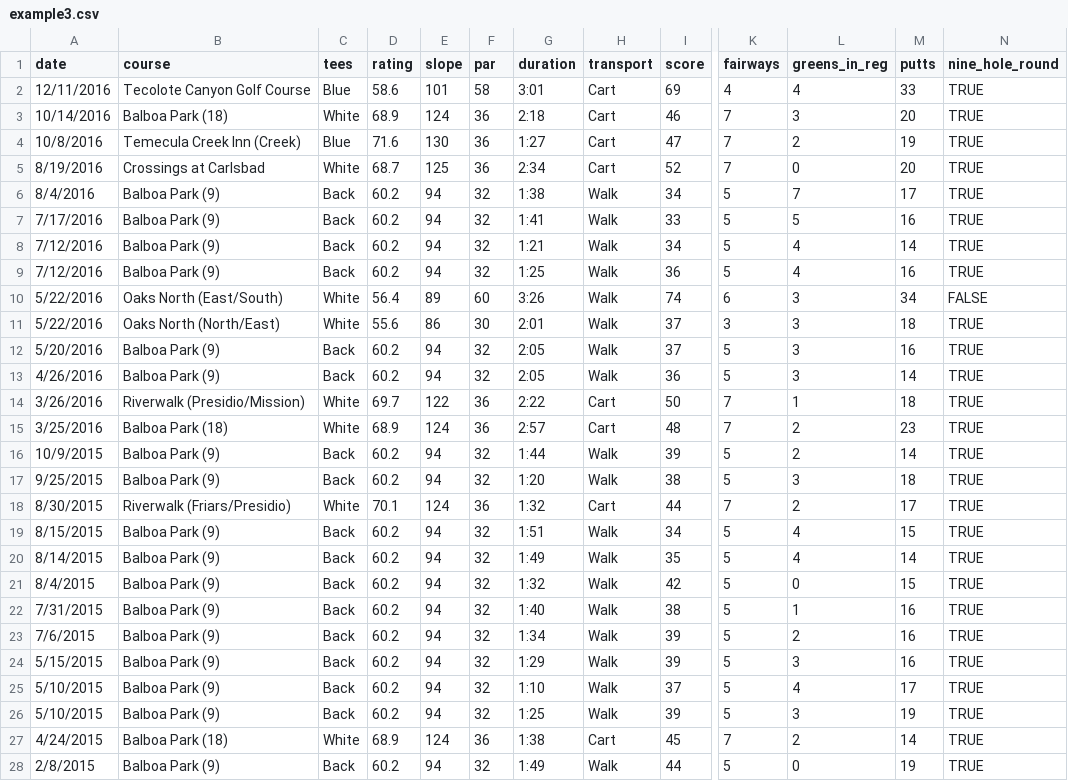
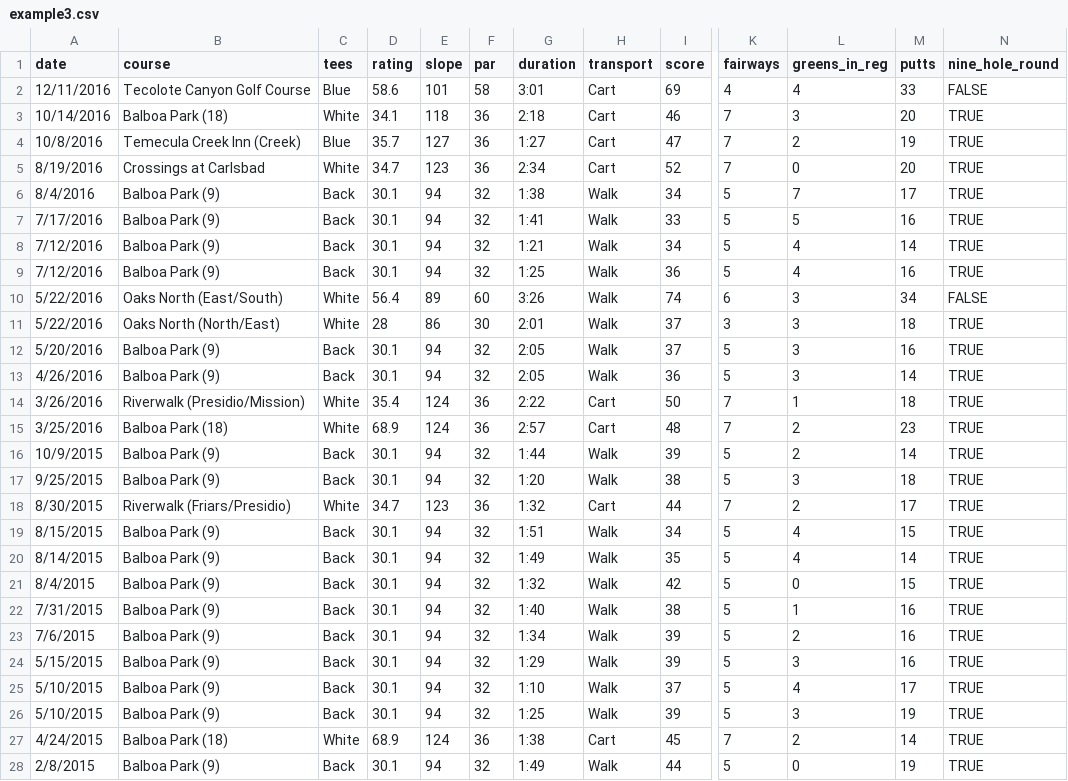
Before and after one commit to TK2575/GolfHandicapTracker, a CSV file: data/example3.csv, drawn as a sheet; only a part is shown, gaps mark what is left out; the diff covers the shown part only; the diff names each change by its address in the sheet, - before the commit and + after, or states it on an @@ line.

Commit message:
Starting nine hole round work, fixed some incorrect nine hold rating data

```diff
--- a/data/example3.csv
+++ b/data/example3.csv
-N2 (nine_hole_round): TRUE
+N2 (nine_hole_round): FALSE
-D3 (rating): 68.9
+D3 (rating): 34.1
-E3 (slope): 124
+E3 (slope): 118
-D4 (rating): 71.6
+D4 (rating): 35.7
-E4 (slope): 130
+E4 (slope): 127
-D5 (rating): 68.7
+D5 (rating): 34.7
-E5 (slope): 125
+E5 (slope): 123
-D6:D9 (rating): 60.2
+D6:D9 (rating): 30.1
-D11 (rating): 55.6
+D11 (rating): 28
-D12:D13 (rating): 60.2
+D12:D13 (rating): 30.1
-D14 (rating): 69.7
+D14 (rating): 35.4
-E14 (slope): 122
+E14 (slope): 124
-D16:D17 (rating): 60.2
+D16:D17 (rating): 30.1
-D18 (rating): 70.1
+D18 (rating): 34.7
-E18 (slope): 124
+E18 (slope): 123
-D19:D26 (rating): 60.2
+D19:D26 (rating): 30.1
-D28 (rating): 60.2
+D28 (rating): 30.1
```
Also changed, not shown: 32 edited cells elsewhere in this file, 1 other file.
